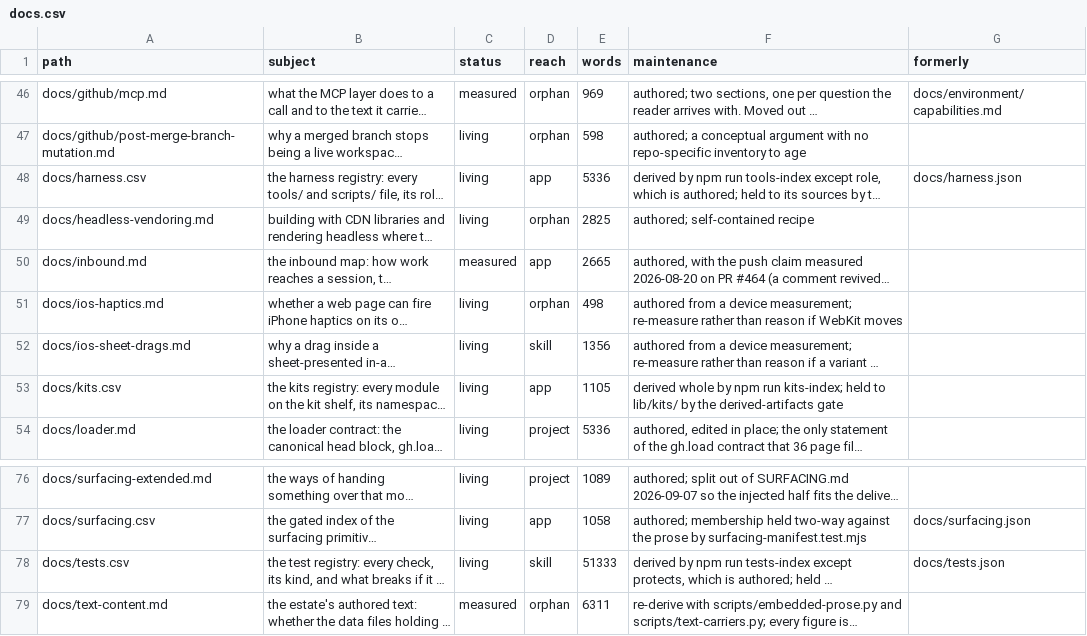
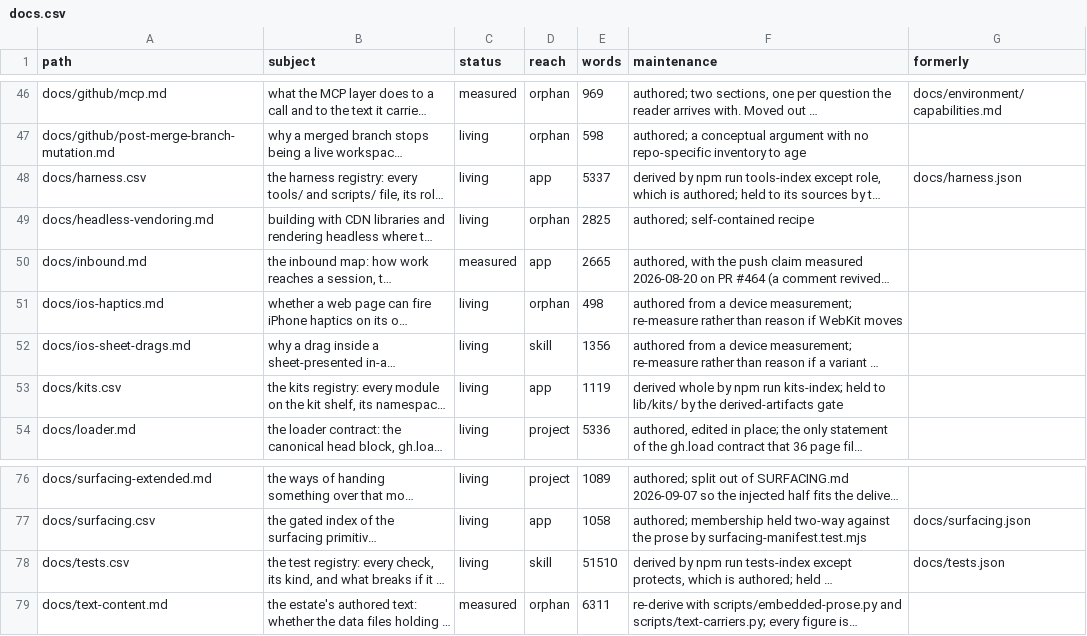
Before and after one commit to mehrlander/web-tools, a CSV file: docs/docs.csv, drawn as a sheet; only a part is shown, gaps mark what is left out; long unchanged cells end in …; the diff names each change by its address in the sheet, - before the commit and + after, or states it on an @@ line.

```diff
--- a/docs/docs.csv
+++ b/docs/docs.csv
-E48 (words): 5336
+E48 (words): 5337
-E53 (words): 1105
+E53 (words): 1119
-E78 (words): 51333
+E78 (words): 51510
```
Also changed, not shown: docs/harness.csv, docs/kits.csv, 12 other files.
